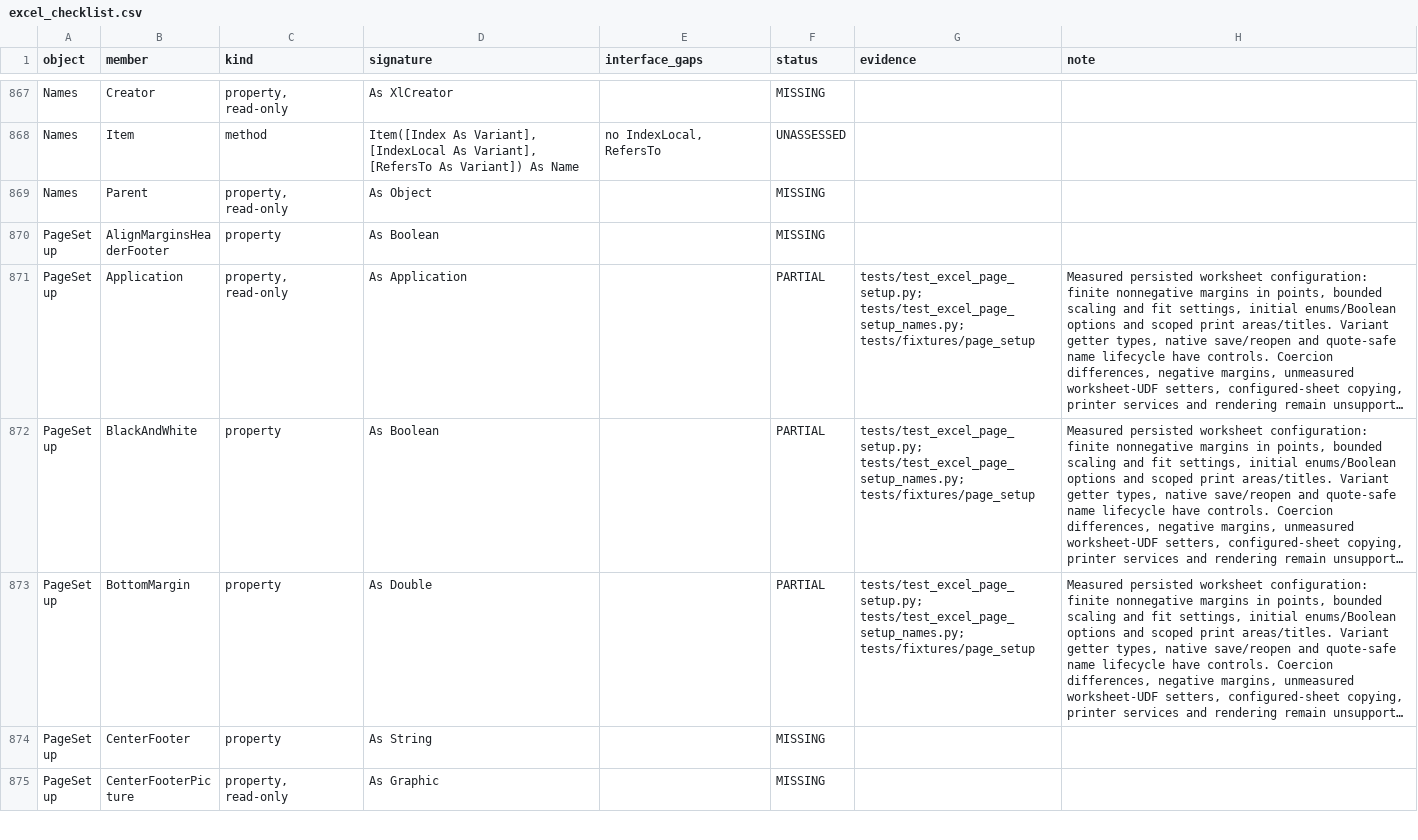
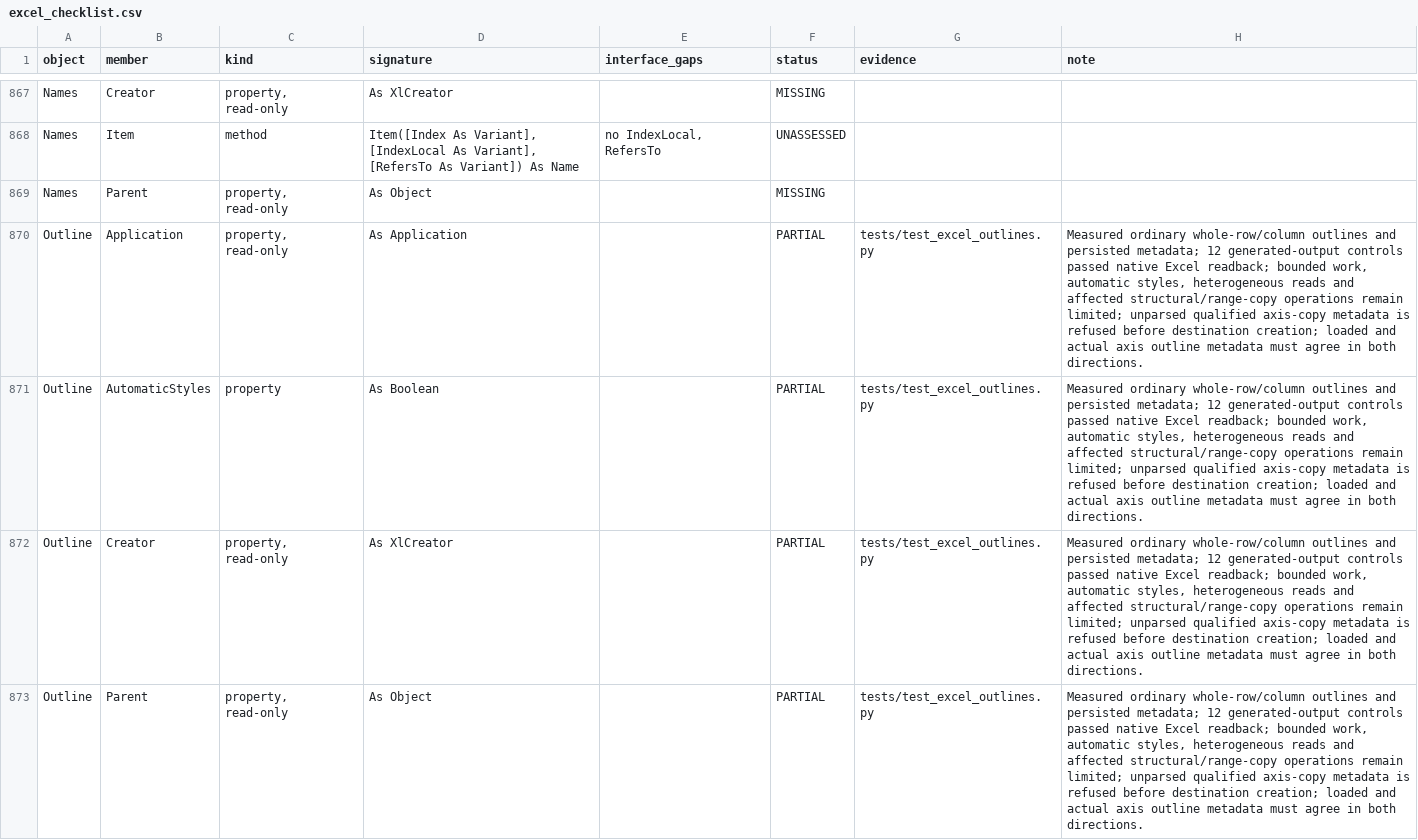
Before and after one commit to WilliamSmithEdward/pyOpenVBA, a CSV file: docs/excel_checklist.csv, drawn as a sheet; only a part is shown, gaps mark what is left out; the shorter side is filled out with more unchanged rows; long unchanged cells end in …; the diff covers the shown part only.

Commit message:
Add measured worksheet row and column outlines

```diff
--- a/docs/excel_checklist.csv
+++ b/docs/excel_checklist.csv
@@ -869 +869,5 @@ Names,Item,method,"Item([Index As Variant], [IndexLocal As Variant], [RefersTo A
 Names,Parent,"property, read-only",As Object,,MISSING,,
+Outline,Application,"property, read-only",As Application,,PARTIAL,tests/test_excel_outlines.py,"Measured ordinary whole-row/column outlines and persisted metadata; 12 generated-output controls passed native Excel readback; bounded work, automatic styles, heterogeneous reads and affected structural/range-copy operations remain limited; unparsed qualified axis-copy metadata is refused before destination creation; loaded and actual axis outline metadata must agree in both directions."
+Outline,AutomaticStyles,property,As Boolean,,PARTIAL,tests/test_excel_outlines.py,"Measured ordinary whole-row/column outlines and persisted metadata; 12 generated-output controls passed native Excel readback; bounded work, automatic styles, heterogeneous reads and affected structural/range-copy operations remain limited; unparsed qualified axis-copy metadata is refused before destination creation; loaded and actual axis outline metadata must agree in both directions."
+Outline,Creator,"property, read-only",As XlCreator,,PARTIAL,tests/test_excel_outlines.py,"Measured ordinary whole-row/column outlines and persisted metadata; 12 generated-output controls passed native Excel readback; bounded work, automatic styles, heterogeneous reads and affected structural/range-copy operations remain limited; unparsed qualified axis-copy metadata is refused before destination creation; loaded and actual axis outline metadata must agree in both directions."
+Outline,Parent,"property, read-only",As Object,,PARTIAL,tests/test_excel_outlines.py,"Measured ordinary whole-row/column outlines and persisted metadata; 12 generated-output controls passed native Excel readback; bounded work, automatic styles, heterogeneous reads and affected structural/range-copy operations remain limited; unparsed qualified axis-copy metadata is refused before destination creation; loaded and actual axis outline metadata must agree in both directions."
```
Also changed, not shown: 3 added rows and 18 edited cells elsewhere in this file, 31 other files.
